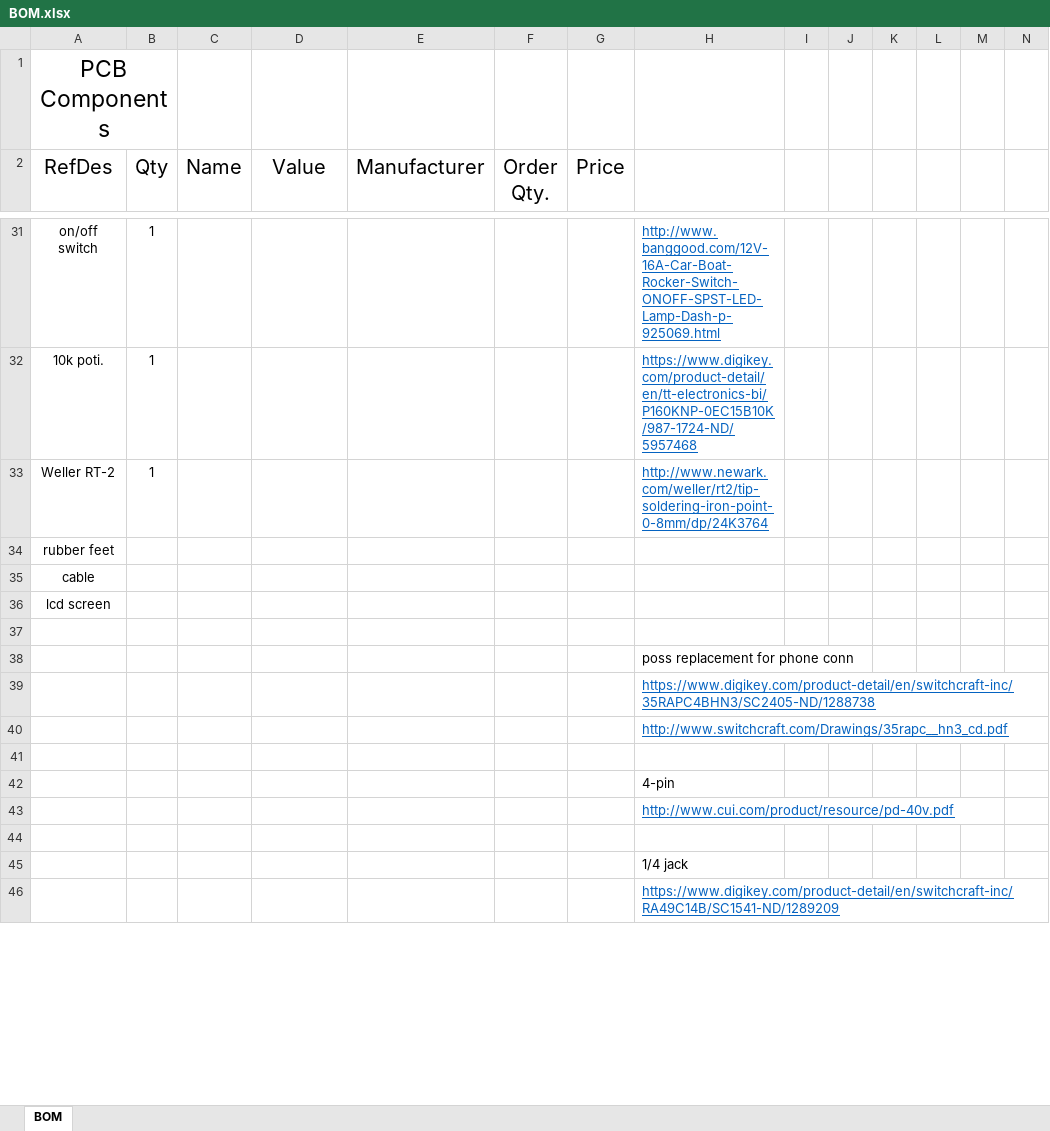
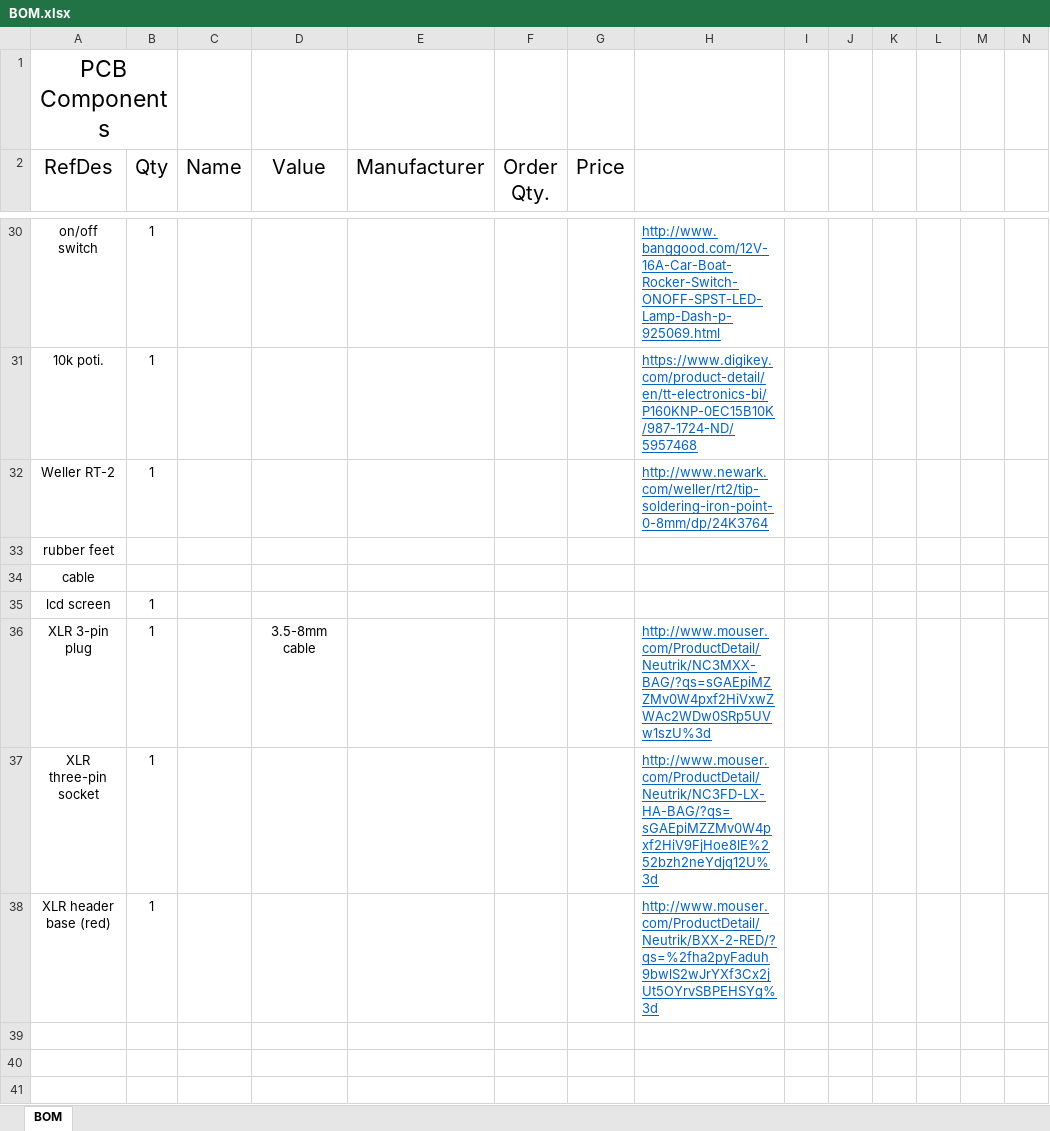
Before and after one commit to babysnakes114/SolderingStation, an Excel workbook: BOM.xlsx, sheet BOM, drawn as a sheet; only a part is shown, gaps mark what is left out; values as stored, in another font and other column widths than the file's, no borders; removed rows and columns are numbered as before the commit, all else as after; rows hold the shown columns only; the diff covers the shown part only; the diff names each change by its address in the sheet, - before the commit and + after, or states it on an @@ line.

```diff
--- a/BOM.xlsx (sheet BOM)
+++ b/BOM.xlsx (sheet BOM)
-B35 (Qty): (empty)
+B35 (Qty): 1
+row 36: XLR 3-pin plug | 1 |  | 3.5-8mm cable |  |  |  | http://www.mouser.com/ProductDetail/Neutrik/NC3MXX-BAG/?qs=sGAEpiMZZMv0W4pxf2HiVxwZWAc2WDw0SRp5UVw1szU%3d
+row 37: XLR three-pin socket | 1 |  |  |  |  |  | http://www.mouser.com/ProductDetail/Neutrik/NC3FD-LX-HA-BAG/?qs=sGAEpiMZZMv0W4pxf2HiV9FjHoe8lE%252bzh2neYdjq12U%3d
+row 38: XLR header base (red) | 1 |  |  |  |  |  | http://www.mouser.com/ProductDetail/Neutrik/BXX-2-RED/?qs=%2fha2pyFaduh9bwlS2wJrYXf3Cx2jUt5OYrvSBPEHSYg%3d
-row 38:  |  |  |  |  |  |  | poss replacement for phone conn
-row 39:  |  |  |  |  |  |  | https://www.digikey.com/product-detail/en/switchcraft-inc/35RAPC4BHN3/SC2405-ND/1288738
-row 40:  |  |  |  |  |  |  | http://www.switchcraft.com/Drawings/35rapc__hn3_cd.pdf
-row 42:  |  |  |  |  |  |  | 4-pin
-row 43:  |  |  |  |  |  |  | http://www.cui.com/product/resource/pd-40v.pdf
-row 45:  |  |  |  |  |  |  | 1/4 jack
-row 46:  |  |  |  |  |  |  | https://www.digikey.com/product-detail/en/switchcraft-inc/RA49C14B/SC1541-ND/1289209
```
Also changed, not shown: 6 added rows, 3 removed rows, 6 edited cells and cell formats elsewhere in this sheet, 3 other files.
